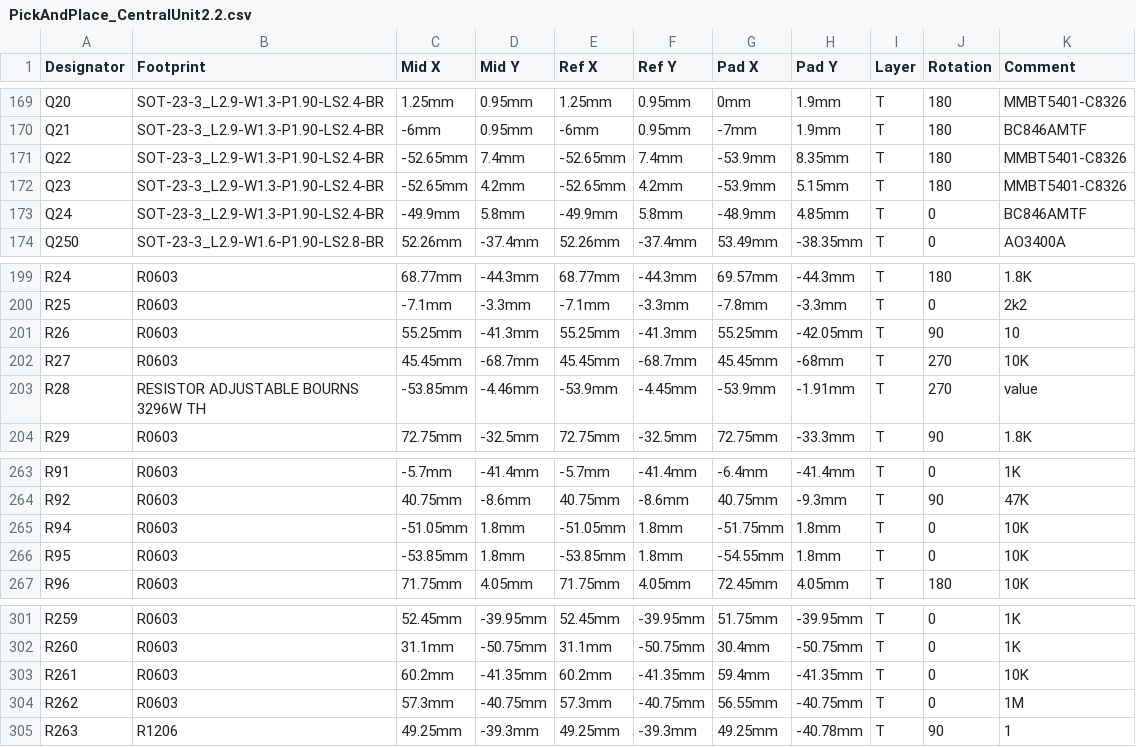
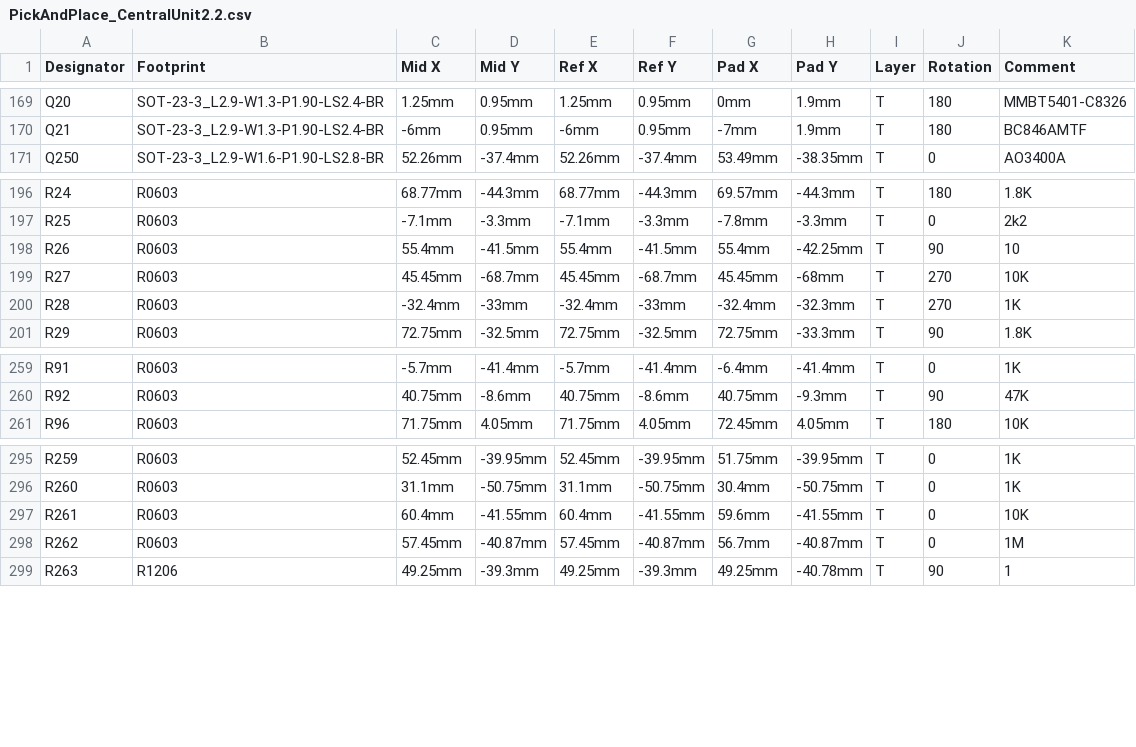
Before and after one commit to GormR/HW_for_AgOpenGPS, a CSV file: central_unit_2.0/production_data/PickAndPlace_CentralUnit2.2.csv, drawn as a sheet; only a part is shown, gaps mark what is left out; removed rows and columns are numbered as before the commit, all else as after; the diff covers the shown part only; the diff names each change by its address in the sheet, - before the commit and + after, or states it on an @@ line.

```diff
--- a/central_unit_2.0/production_data/PickAndPlace_CentralUnit2.2.csv
+++ b/central_unit_2.0/production_data/PickAndPlace_CentralUnit2.2.csv
-row 171: Q22 | SOT-23-3_L2.9-W1.3-P1.90-LS2.4-BR | -52.65mm | 7.4mm | -52.65mm | 7.4mm | -53.9mm | 8.35mm | T | 180 | MMBT5401-C8326
-row 172: Q23 | SOT-23-3_L2.9-W1.3-P1.90-LS2.4-BR | -52.65mm | 4.2mm | -52.65mm | 4.2mm | -53.9mm | 5.15mm | T | 180 | MMBT5401-C8326
-row 173: Q24 | SOT-23-3_L2.9-W1.3-P1.90-LS2.4-BR | -49.9mm | 5.8mm | -49.9mm | 5.8mm | -48.9mm | 4.85mm | T | 0 | BC846AMTF
-C198 (Mid X): 55.25mm
+C198 (Mid X): 55.4mm
-D198 (Mid Y): -41.3mm
+D198 (Mid Y): -41.5mm
-E198 (Ref X): 55.25mm
+E198 (Ref X): 55.4mm
-F198 (Ref Y): -41.3mm
+F198 (Ref Y): -41.5mm
-G198 (Pad X): 55.25mm
+G198 (Pad X): 55.4mm
-H198 (Pad Y): -42.05mm
+H198 (Pad Y): -42.25mm
-B200 (Footprint): RESISTOR ADJUSTABLE BOURNS 3296W TH
+B200 (Footprint): R0603
-C200 (Mid X): -53.85mm
+C200 (Mid X): -32.4mm
-D200 (Mid Y): -4.46mm
+D200 (Mid Y): -33mm
-E200 (Ref X): -53.9mm
+E200 (Ref X): -32.4mm
-F200 (Ref Y): -4.45mm
+F200 (Ref Y): -33mm
-G200 (Pad X): -53.9mm
+G200 (Pad X): -32.4mm
-H200 (Pad Y): -1.91mm
+H200 (Pad Y): -32.3mm
-K200 (Comment): value
+K200 (Comment): 1K
-row 265: R94 | R0603 | -51.05mm | 1.8mm | -51.05mm | 1.8mm | -51.75mm | 1.8mm | T | 0 | 10K
-row 266: R95 | R0603 | -53.85mm | 1.8mm | -53.85mm | 1.8mm | -54.55mm | 1.8mm | T | 0 | 10K
-C297 (Mid X): 60.2mm
+C297 (Mid X): 60.4mm
-D297 (Mid Y): -41.35mm
+D297 (Mid Y): -41.55mm
-E297 (Ref X): 60.2mm
+E297 (Ref X): 60.4mm
-F297 (Ref Y): -41.35mm
+F297 (Ref Y): -41.55mm
-G297 (Pad X): 59.4mm
+G297 (Pad X): 59.6mm
-H297 (Pad Y): -41.35mm
+H297 (Pad Y): -41.55mm
-C298 (Mid X): 57.3mm
+C298 (Mid X): 57.45mm
-D298 (Mid Y): -40.75mm
+D298 (Mid Y): -40.87mm
-E298 (Ref X): 57.3mm
+E298 (Ref X): 57.45mm
-F298 (Ref Y): -40.75mm
+F298 (Ref Y): -40.87mm
-G298 (Pad X): 56.55mm
+G298 (Pad X): 56.7mm
-H298 (Pad Y): -40.75mm
+H298 (Pad Y): -40.87mm
```
Also changed, not shown: 1 added row, 3 removed rows and 26 edited cells elsewhere in this file, central_unit_2.0/production_data/BOM_CentralUnit2.2.csv, 6 other files.
